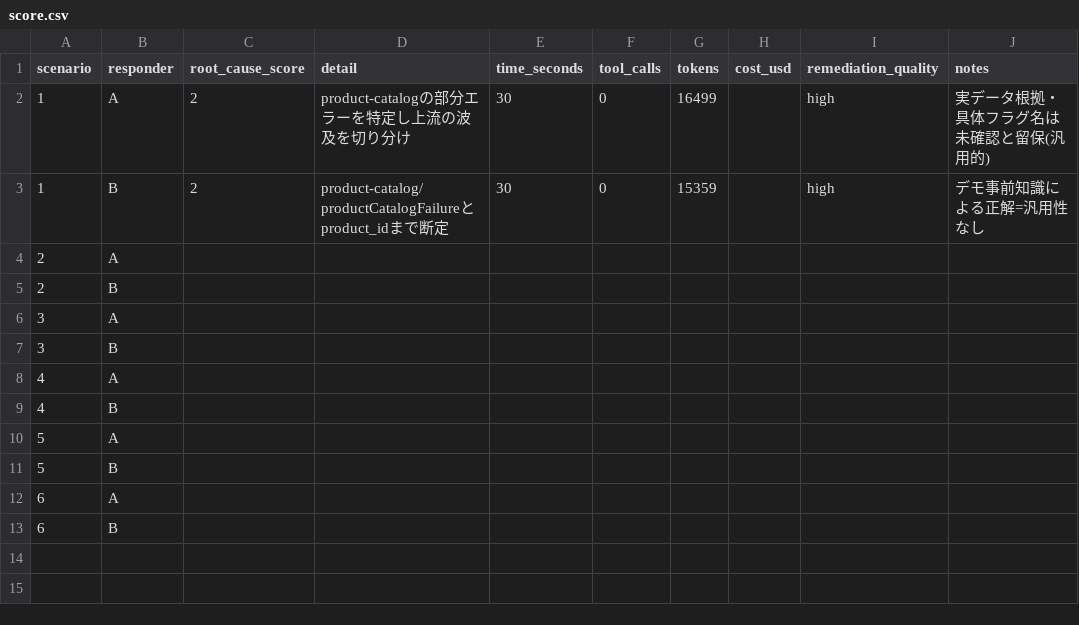
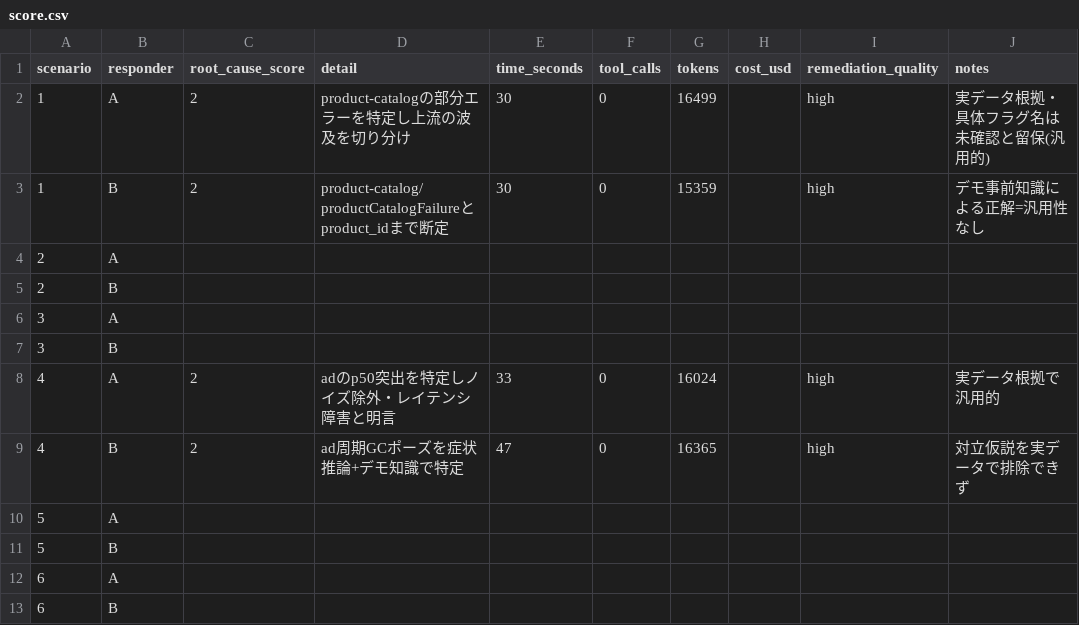
Before and after one commit to yukurash/splunk-ai-oncall, a CSV file: scripts/score.csv, drawn as a sheet; removed rows and columns are numbered as before the commit, all else as after; the diff names each change by its address in the sheet, - before the commit and + after, or states it on an @@ line.

```diff
--- a/scripts/score.csv
+++ b/scripts/score.csv
-row 8: 4 | A
-row 9: 4 | B
+row 8: 4 | A | 2 | adのp50突出を特定しノイズ除外・レイテンシ障害と明言 | 33 | 0 | 16024 |  | high | 実データ根拠で汎用的
+row 9: 4 | B | 2 | ad周期GCポーズを症状推論+デモ知識で特定 | 47 | 0 | 16365 |  | high | 対立仮説を実データで排除できず
```
Also changed, not shown: 6 other files.
